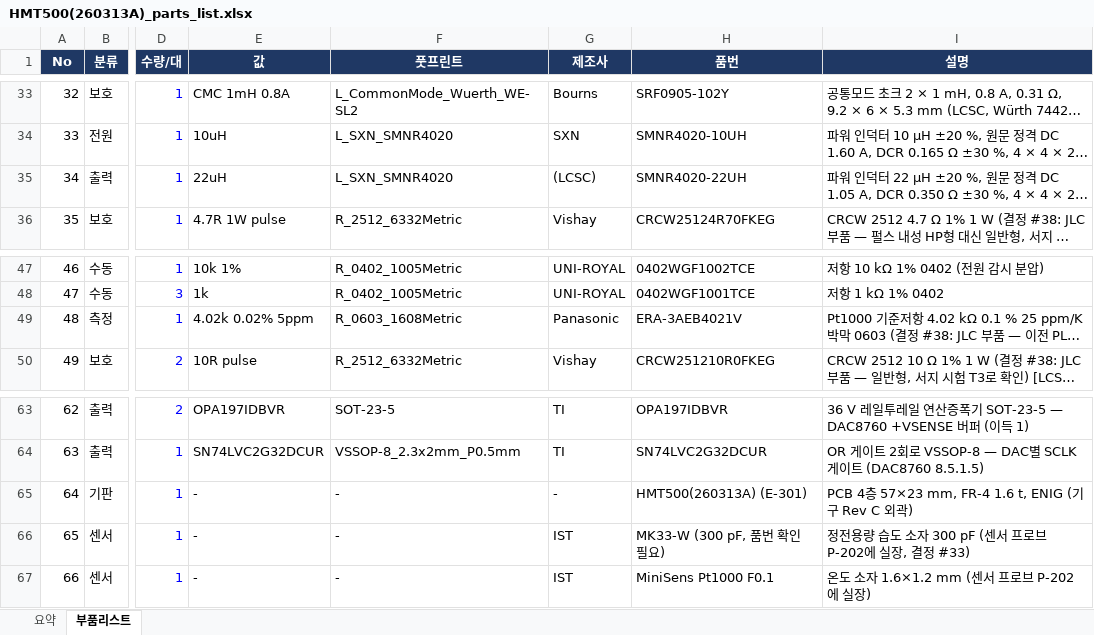
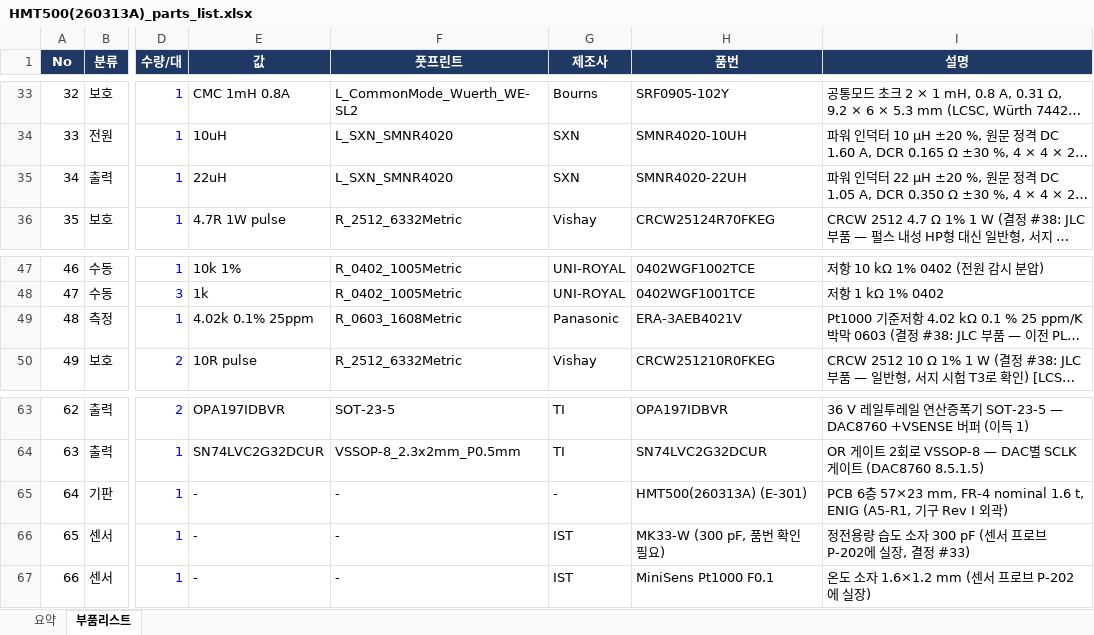
Before and after one commit to okchois/Oilinwater, an Excel workbook: hardware/kicad/HMT500(260313A)/HMT500(260313A)_parts_list.xlsx, sheet 부품리스트, drawn as a sheet; only a part is shown, gaps mark what is left out; long unchanged cells end in …; values as stored, in another font and other column widths than the file's, no borders; table styles not drawn; the diff covers the shown part only; the diff names each change by its address in the sheet, - before the commit and + after, or states it on an @@ line.

Commit message:
Match HMT500 BOM to LCSC catalog and correct procurement specifications

```diff
--- a/hardware/kicad/HMT500(260313A)/HMT500(260313A)_parts_list.xlsx (sheet 부품리스트)
+++ b/hardware/kicad/HMT500(260313A)/HMT500(260313A)_parts_list.xlsx (sheet 부품리스트)
-G35 (제조사): (LCSC)
+G35 (제조사): SXN
-E49 (값): 4.02k 0.02% 5ppm
+E49 (값): 4.02k 0.1% 25ppm
-I65 (설명): PCB 4층 57×23 mm, FR-4 1.6 t, ENIG (기구 Rev C 외곽)
+I65 (설명): PCB 6층 57×23 mm, FR-4 nominal 1.6 t, ENIG (A5-R1, 기구 Rev I 외곽)
```
Also changed, not shown: 14 edited cells elsewhere in this sheet, 24 other files.
